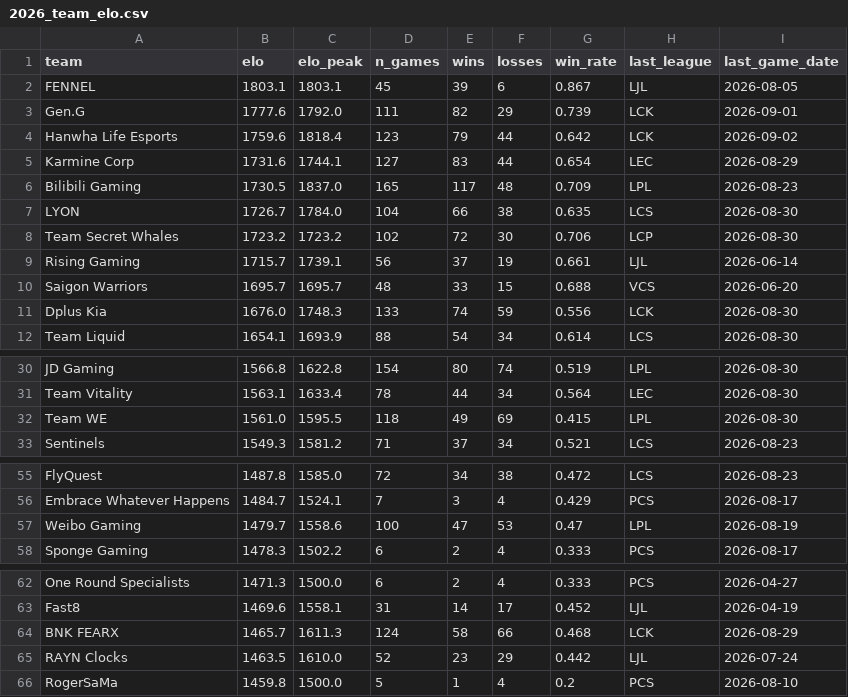
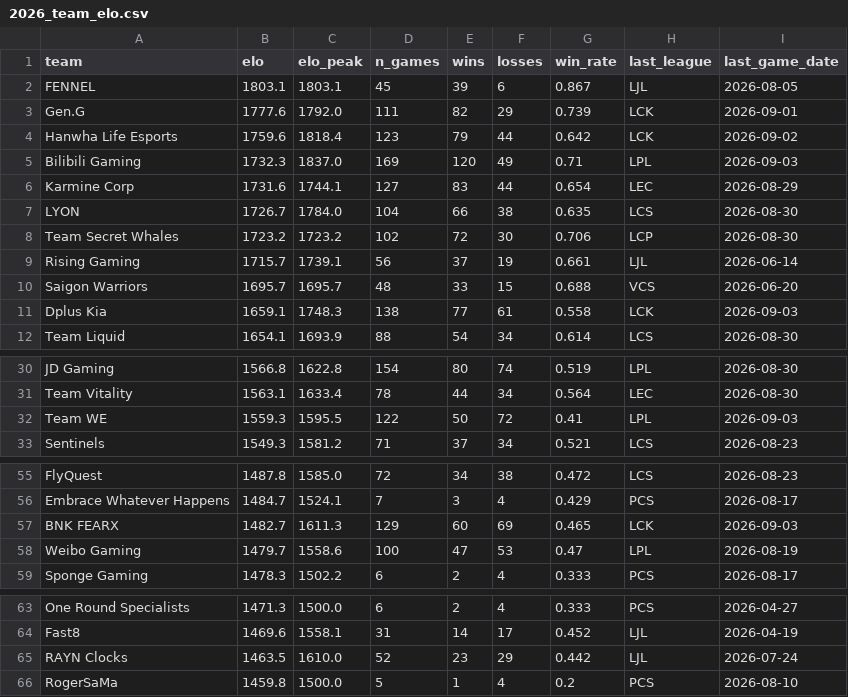
Before and after one commit to zackaids/league-predictor, a CSV file: data/processed/2026_team_elo.csv, drawn as a sheet; only a part is shown, gaps mark what is left out.

```diff
--- a/data/processed/2026_team_elo.csv
+++ b/data/processed/2026_team_elo.csv
@@ -4,4 +4,4 @@ Gen.G,1777.6,1792.0,111,82,29,0.739,LCK,2026-09-01
 Hanwha Life Esports,1759.6,1818.4,123,79,44,0.642,LCK,2026-09-02
+Bilibili Gaming,1732.3,1837.0,169,120,49,0.71,LPL,2026-09-03
 Karmine Corp,1731.6,1744.1,127,83,44,0.654,LEC,2026-08-29
-Bilibili Gaming,1730.5,1837.0,165,117,48,0.709,LPL,2026-08-23
 LYON,1726.7,1784.0,104,66,38,0.635,LCS,2026-08-30
@@ -10,3 +10,3 @@ Rising Gaming,1715.7,1739.1,56,37,19,0.661,LJL,2026-06-14
 Saigon Warriors,1695.7,1695.7,48,33,15,0.688,VCS,2026-06-20
-Dplus Kia,1676.0,1748.3,133,74,59,0.556,LCK,2026-08-30
+Dplus Kia,1659.1,1748.3,138,77,61,0.558,LCK,2026-09-03
 Team Liquid,1654.1,1693.9,88,54,34,0.614,LCS,2026-08-30
@@ -31,3 +31,3 @@ JD Gaming,1566.8,1622.8,154,80,74,0.519,LPL,2026-08-30
 Team Vitality,1563.1,1633.4,78,44,34,0.564,LEC,2026-08-30
-Team WE,1561.0,1595.5,118,49,69,0.415,LPL,2026-08-30
+Team WE,1559.3,1595.5,122,50,72,0.41,LPL,2026-09-03
 Sentinels,1549.3,1581.2,71,37,34,0.521,LCS,2026-08-23
@@ -56,2 +56,3 @@ FlyQuest,1487.8,1585.0,72,34,38,0.472,LCS,2026-08-23
 Embrace Whatever Happens,1484.7,1524.1,7,3,4,0.429,PCS,2026-08-17
+BNK FEARX,1482.7,1611.3,129,60,69,0.465,LCK,2026-09-03
 Weibo Gaming,1479.7,1558.6,100,47,53,0.47,LPL,2026-08-19
@@ -63,3 +64,2 @@ One Round Specialists,1471.3,1500.0,6,2,4,0.333,PCS,2026-04-27
 Fast8,1469.6,1558.1,31,14,17,0.452,LJL,2026-04-19
-BNK FEARX,1465.7,1611.3,124,58,66,0.468,LCK,2026-08-29
 RAYN Clocks,1463.5,1610.0,52,23,29,0.442,LJL,2026-07-24
```
Also changed, not shown: data/processed/2026_calibrated_ratings.csv, data/processed/2026_worlds_title_odds.csv, 5 other files.
